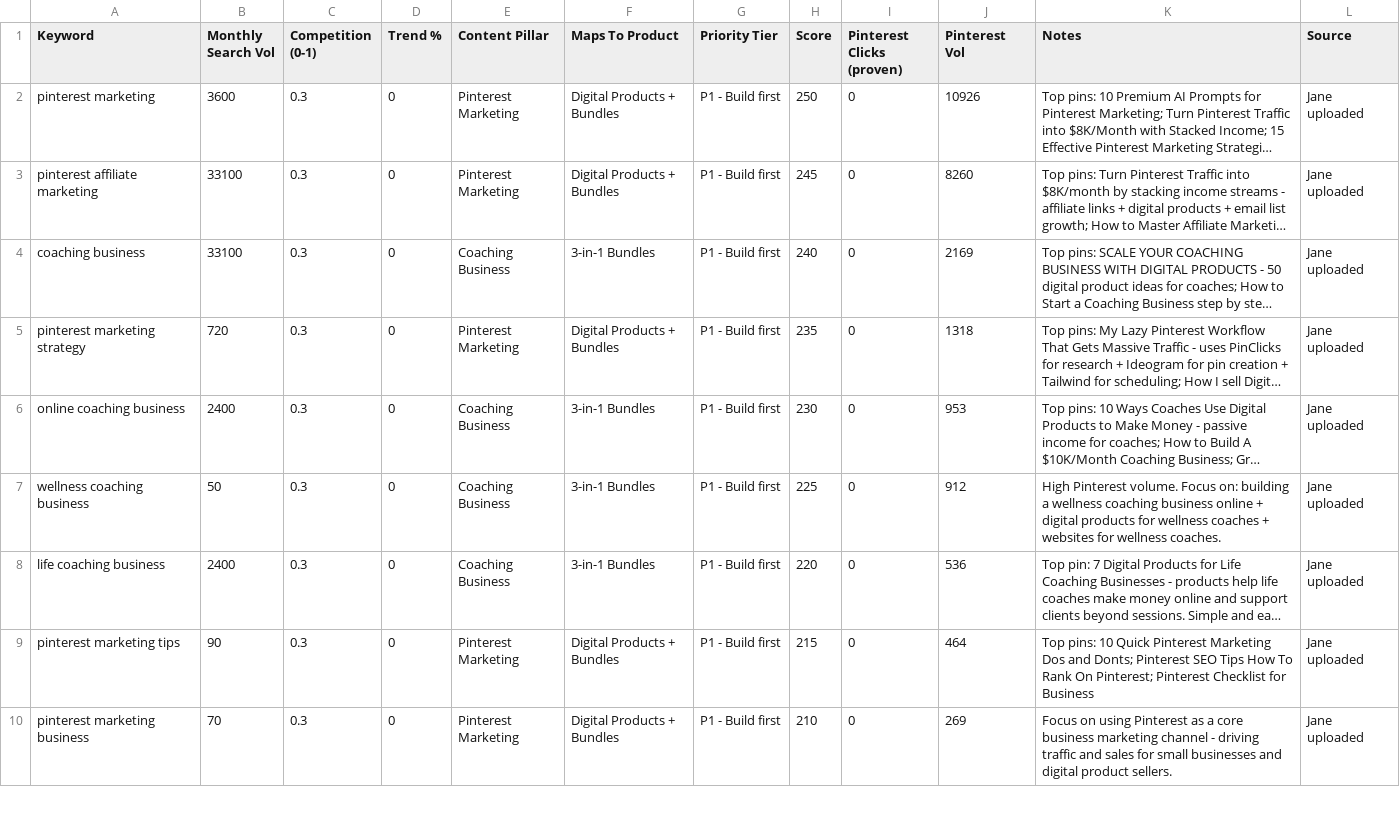
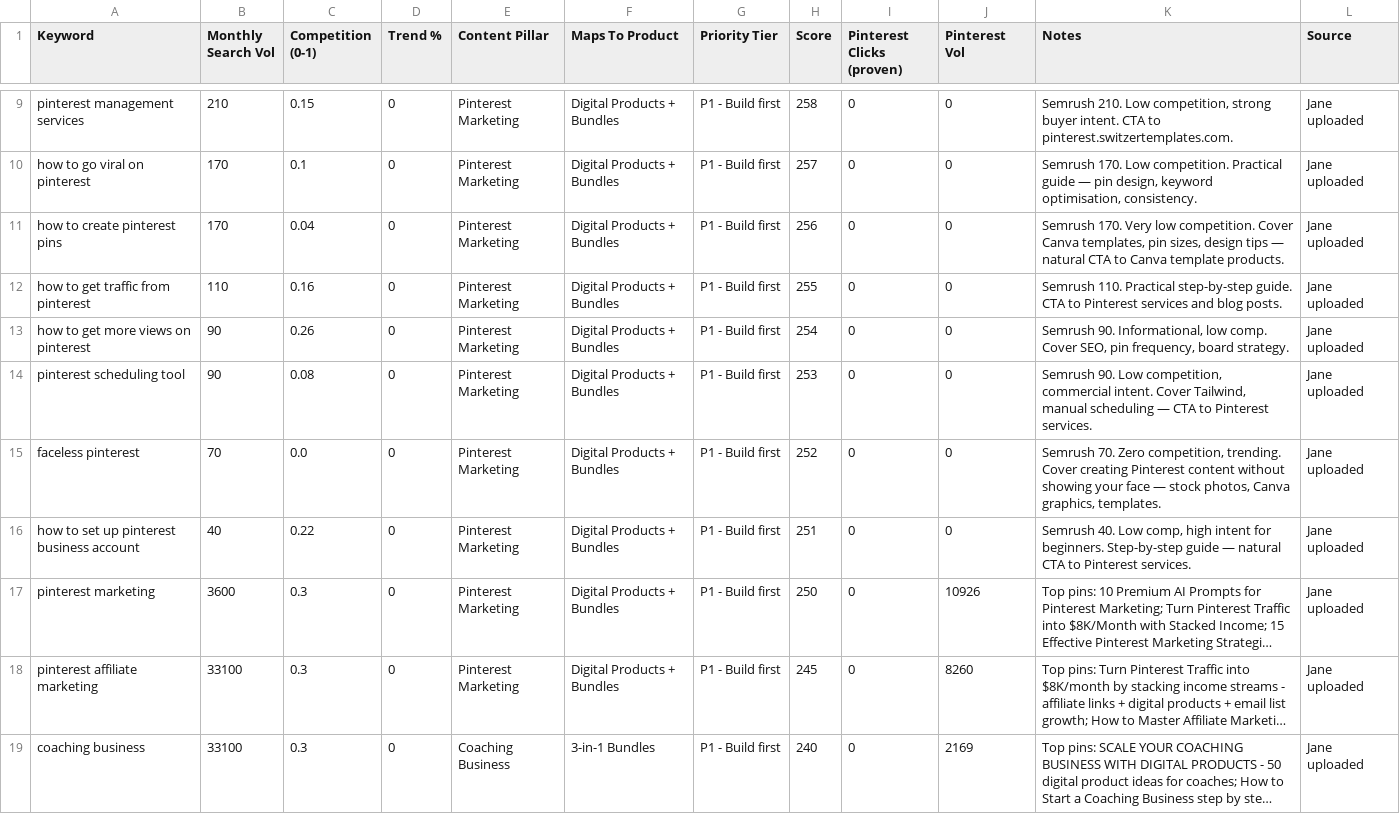
Before and after one commit to JaneSwiss/switzer-dashboard, a CSV file: agents/blog-seo-agent/keywords/switzertemplates_keyword_masterlist.csv, drawn as a sheet; only a part is shown, gaps mark what is left out; the shorter side is filled out with more unchanged rows; long unchanged cells end in …; the diff covers the shown part only; the diff names each change by its address in the sheet, - before the commit and + after, or states it on an @@ line.

Commit message:
Add 15 Pinterest keywords to masterlist + fix similar post content + combine money keywords
- 15 new Pinterest keywords added at top of P1 (scores 251-265), sorted by Semrush volume
- 'how to make money on pinterest' covers beginners angle in one post (combined)
- blog_seo_agent: get_existing_post_angles() detects already-written posts on same topic
  and injects their titles/openings into the prompt so Claude avoids repeating hooks,
  comparisons, and structure across similar posts

```diff
--- a/agents/blog-seo-agent/keywords/switzertemplates_keyword_masterlist.csv
+++ b/agents/blog-seo-agent/keywords/switzertemplates_keyword_masterlist.csv
+row 9: pinterest management services | 210 | 0.15 | 0 | Pinterest Marketing | Digital Products + Bundles | P1 - Build first | 258 | 0 | 0 | Semrush 210. Low competition, strong buyer intent. CTA to pinterest.switzertemplates.com. | Jane uploaded
+row 10: how to go viral on pinterest | 170 | 0.1 | 0 | Pinterest Marketing | Digital Products + Bundles | P1 - Build first | 257 | 0 | 0 | Semrush 170. Low competition. Practical guide — pin design, keyword optimisation, consistency. | Jane uploaded
+row 11: how to create pinterest pins | 170 | 0.04 | 0 | Pinterest Marketing | Digital Products + Bundles | P1 - Build first | 256 | 0 | 0 | Semrush 170. Very low competition. Cover Canva templates, pin sizes, design tips — natural CTA to Canva template products. | Jane uploaded
+row 12: how to get traffic from pinterest | 110 | 0.16 | 0 | Pinterest Marketing | Digital Products + Bundles | P1 - Build first | 255 | 0 | 0 | Semrush 110. Practical step-by-step guide. CTA to Pinterest services and blog posts. | Jane uploaded
+row 13: how to get more views on pinterest | 90 | 0.26 | 0 | Pinterest Marketing | Digital Products + Bundles | P1 - Build first | 254 | 0 | 0 | Semrush 90. Informational, low comp. Cover SEO, pin frequency, board strategy. | Jane uploaded
+row 14: pinterest scheduling tool | 90 | 0.08 | 0 | Pinterest Marketing | Digital Products + Bundles | P1 - Build first | 253 | 0 | 0 | Semrush 90. Low competition, commercial intent. Cover Tailwind, manual scheduling — CTA to Pinterest services. | Jane uploaded
+row 15: faceless pinterest | 70 | 0.0 | 0 | Pinterest Marketing | Digital Products + Bundles | P1 - Build first | 252 | 0 | 0 | Semrush 70. Zero competition, trending. Cover creating Pinterest content without showing your face — stock photos, Canva graphics, templates. | Jane uploaded
+row 16: how to set up pinterest business account | 40 | 0.22 | 0 | Pinterest Marketing | Digital Products + Bundles | P1 - Build first | 251 | 0 | 0 | Semrush 40. Low comp, high intent for beginners. Step-by-step guide — natural CTA to Pinterest services. | Jane uploaded
```
Also changed, not shown: 7 added rows elsewhere in this file, 1 other file.
